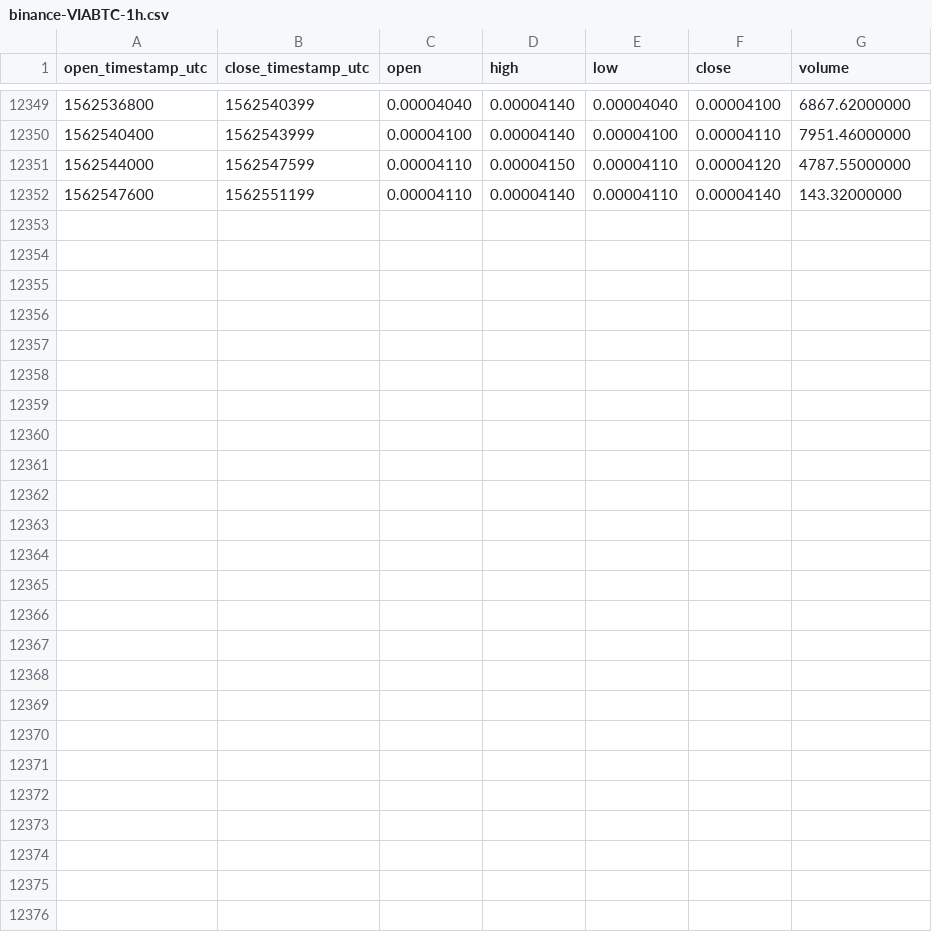
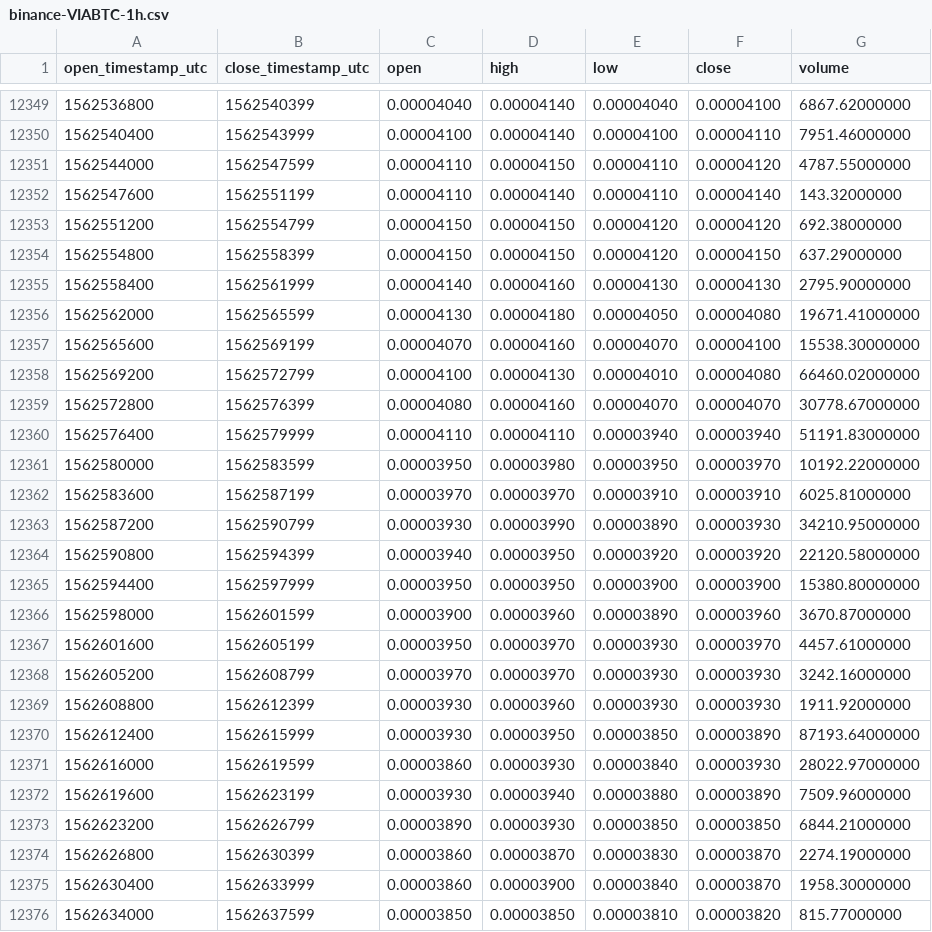
Before and after one commit to cryptobigbro/binance-VIABTC, a CSV file: binance-VIABTC-1h.csv, drawn as a sheet; only a part is shown, gaps mark what is left out.

Commit message:
Update OHLCV data.

```diff
--- a/binance-VIABTC-1h.csv
+++ b/binance-VIABTC-1h.csv
@@ -12352 +12352,25 @@ open_timestamp_utc,close_timestamp_utc,open,high,low,close,volume
 1562547600,1562551199,0.00004110,0.00004140,0.00004110,0.00004140,143.32000000
+1562551200,1562554799,0.00004150,0.00004150,0.00004120,0.00004120,692.38000000
+1562554800,1562558399,0.00004150,0.00004150,0.00004120,0.00004150,637.29000000
+1562558400,1562561999,0.00004140,0.00004160,0.00004130,0.00004130,2795.90000000
+1562562000,1562565599,0.00004130,0.00004180,0.00004050,0.00004080,19671.41000000
+1562565600,1562569199,0.00004070,0.00004160,0.00004070,0.00004100,15538.30000000
+1562569200,1562572799,0.00004100,0.00004130,0.00004010,0.00004080,66460.02000000
+1562572800,1562576399,0.00004080,0.00004160,0.00004070,0.00004070,30778.67000000
+1562576400,1562579999,0.00004110,0.00004110,0.00003940,0.00003940,51191.83000000
+1562580000,1562583599,0.00003950,0.00003980,0.00003950,0.00003970,10192.22000000
+1562583600,1562587199,0.00003970,0.00003970,0.00003910,0.00003910,6025.81000000
+1562587200,1562590799,0.00003930,0.00003990,0.00003890,0.00003930,34210.95000000
+1562590800,1562594399,0.00003940,0.00003950,0.00003920,0.00003920,22120.58000000
+1562594400,1562597999,0.00003950,0.00003950,0.00003900,0.00003900,15380.80000000
+1562598000,1562601599,0.00003900,0.00003960,0.00003890,0.00003960,3670.87000000
+1562601600,1562605199,0.00003950,0.00003970,0.00003930,0.00003970,4457.61000000
+1562605200,1562608799,0.00003970,0.00003970,0.00003930,0.00003930,3242.16000000
+1562608800,1562612399,0.00003930,0.00003960,0.00003930,0.00003930,1911.92000000
+1562612400,1562615999,0.00003930,0.00003950,0.00003850,0.00003890,87193.64000000
+1562616000,1562619599,0.00003860,0.00003930,0.00003840,0.00003930,28022.97000000
+1562619600,1562623199,0.00003930,0.00003940,0.00003880,0.00003890,7509.96000000
+1562623200,1562626799,0.00003890,0.00003930,0.00003850,0.00003850,6844.21000000
+1562626800,1562630399,0.00003860,0.00003870,0.00003830,0.00003870,2274.19000000
+1562630400,1562633999,0.00003860,0.00003900,0.00003840,0.00003870,1958.30000000
+1562634000,1562637599,0.00003850,0.00003850,0.00003810,0.00003820,815.77000000
```
Also changed, not shown: binance-VIABTC-1d.csv.
